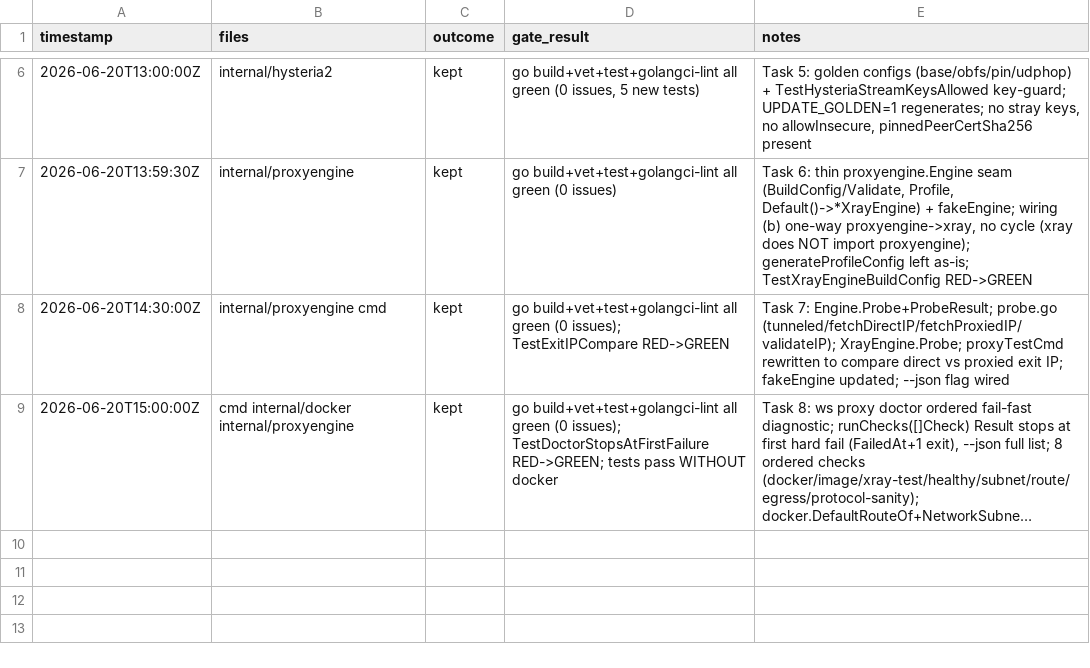
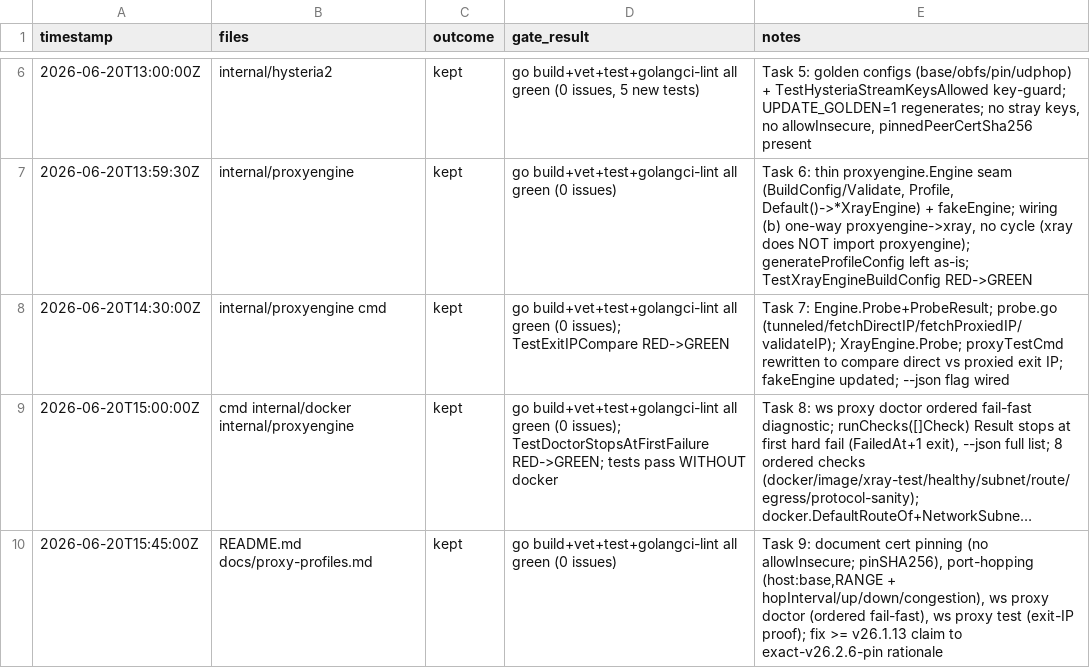
Before and after one commit to rtxnik/workspace-cli, a TSV file: .planning/LEDGER.tsv, drawn as a sheet; only a part is shown, gaps mark what is left out; long unchanged cells end in …; the diff names each change by its address in the sheet, - before the commit and + after, or states it on an @@ line.

Commit message:
chore: append Task 9 LEDGER row

```diff
--- a/.planning/LEDGER.tsv
+++ b/.planning/LEDGER.tsv
+row 10: 2026-06-20T15:45:00Z | README.md docs/proxy-profiles.md | kept | go build+vet+test+golangci-lint all green (0 issues) | Task 9: document cert pinning (no allowInsecure; pinSHA256), port-hopping (host:base,RANGE + hopInterval/up/down/congestion), ws proxy doctor (ordered fail-fast), ws proxy test (exit-IP proof); fix >= v26.1.13 claim to exact-v26.2.6-pin rationale
```
